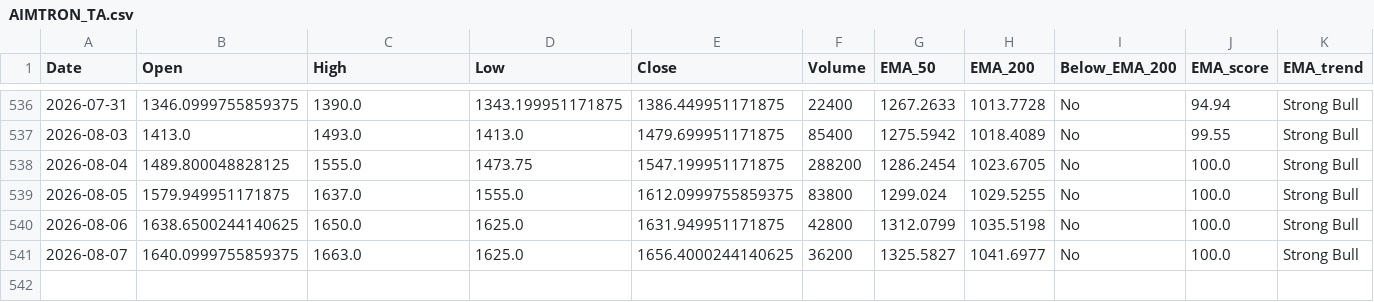
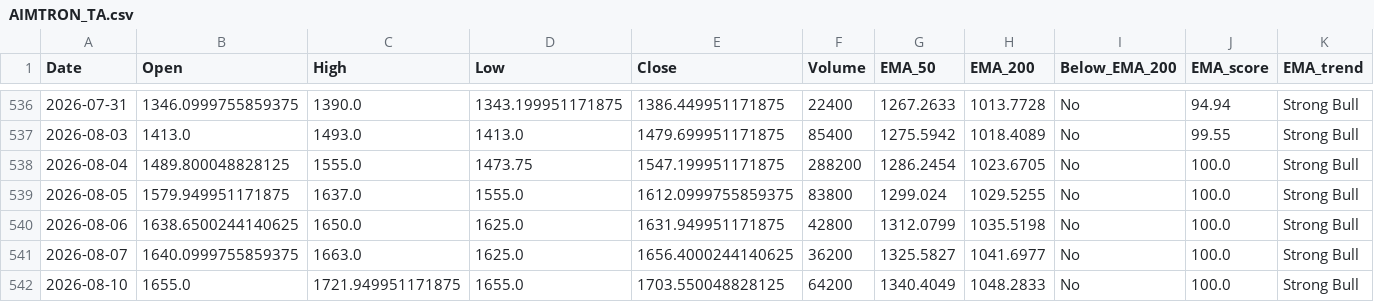
Before and after one commit to bashiransarimaximo/BashirStockAnalysis, a CSV file: market_data/ta/equity/AIMTRON_TA.csv, drawn as a sheet; only a part is shown, gaps mark what is left out; rows hold the shown columns only; the diff names each change by its address in the sheet, - before the commit and + after, or states it on an @@ line.

```diff
--- a/market_data/ta/equity/AIMTRON_TA.csv
+++ b/market_data/ta/equity/AIMTRON_TA.csv
+row 542: 2026-08-10 | 1655.0 | 1721.949951171875 | 1655.0 | 1703.550048828125 | 64200 | 1340.4049 | 1048.2833 | No | 100.0 | Strong Bull
```
Also changed, not shown: market_data/metadata/update_log.csv, market_data/raw/equity/AIMTRON.csv, 5 other files.
